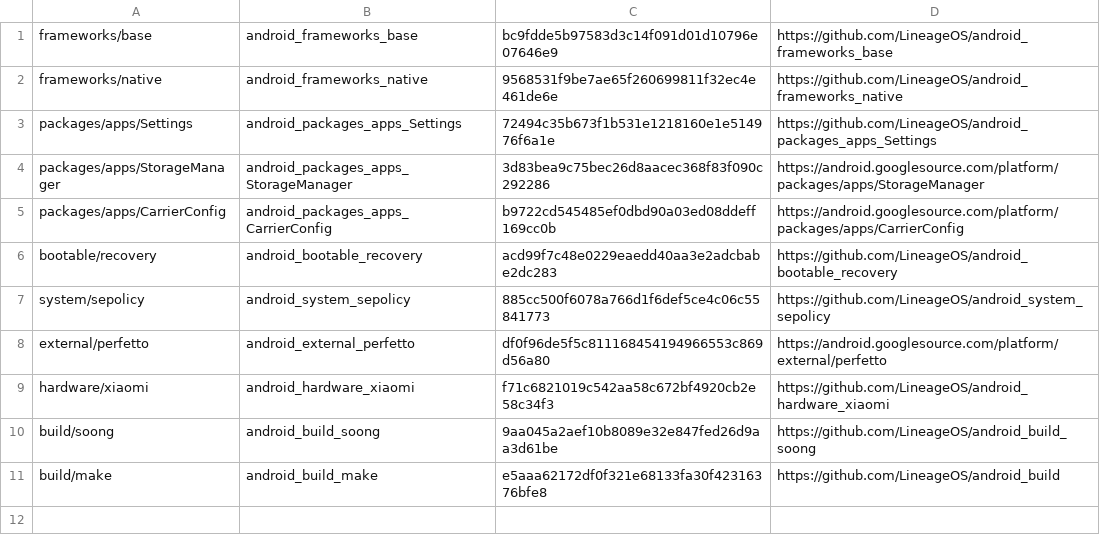
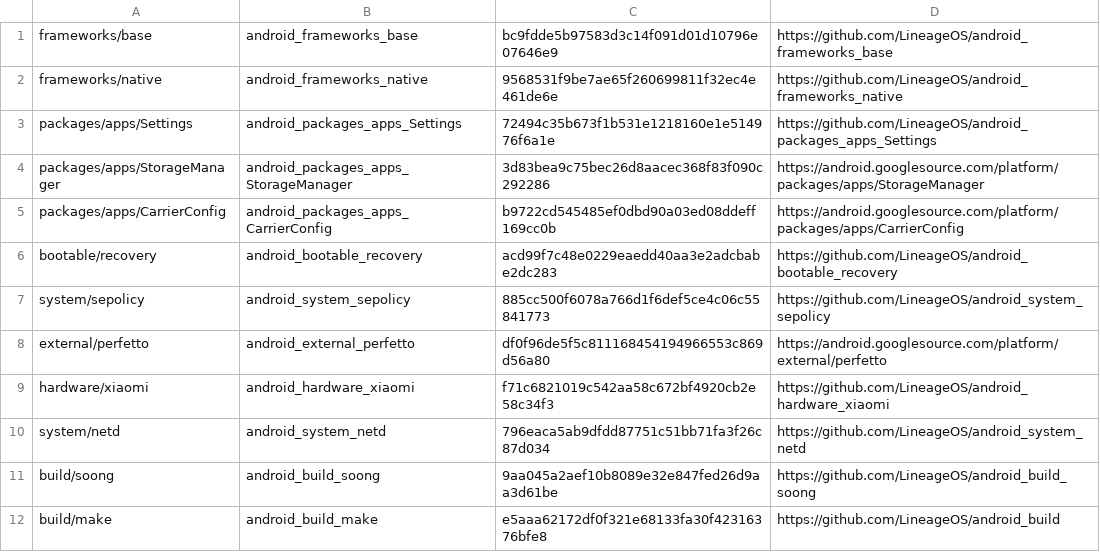
Before and after one commit to doublepi123/rothko-port, a TSV file: patches/BASES.tsv, drawn as a sheet; the diff names each change by its address in the sheet, - before the commit and + after, or states it on an @@ line.

Commit message:
netd: Prepare VpnService tunnels for tethering filters

```diff
--- a/patches/BASES.tsv
+++ b/patches/BASES.tsv
+row 10: system/netd | android_system_netd | 796eaca5ab9dfdd87751c51bb71fa3f26c87d034 | https://github.com/LineageOS/android_system_netd
```
Also changed, not shown: 5 other files.
